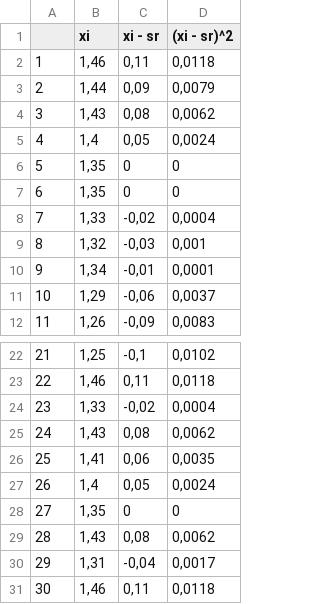
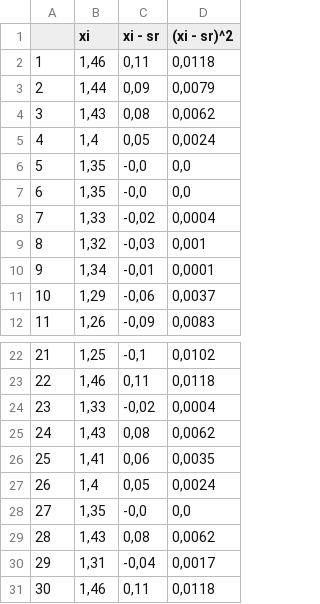
Before and after one commit to Racher612/University, a CSV file: 2 семестр/Физика/prog_helpers/data.csv, drawn as a sheet; only a part is shown, gaps mark what is left out.

```diff
--- a/2 семестр/Физика/prog_helpers/data.csv
+++ b/2 семестр/Физика/prog_helpers/data.csv
@@ -5,4 +5,4 @@
 4;1,4;0,05;0,0024
-5;1,35;0;0
-6;1,35;0;0
+5;1,35;-0,0;0,0
+6;1,35;-0,0;0,0
 7;1,33;-0,02;0,0004
@@ -27,3 +27,3 @@
 26;1,4;0,05;0,0024
-27;1,35;0;0
+27;1,35;-0,0;0,0
 28;1,43;0,08;0,0062
```
Also changed, not shown: 10 other files.
